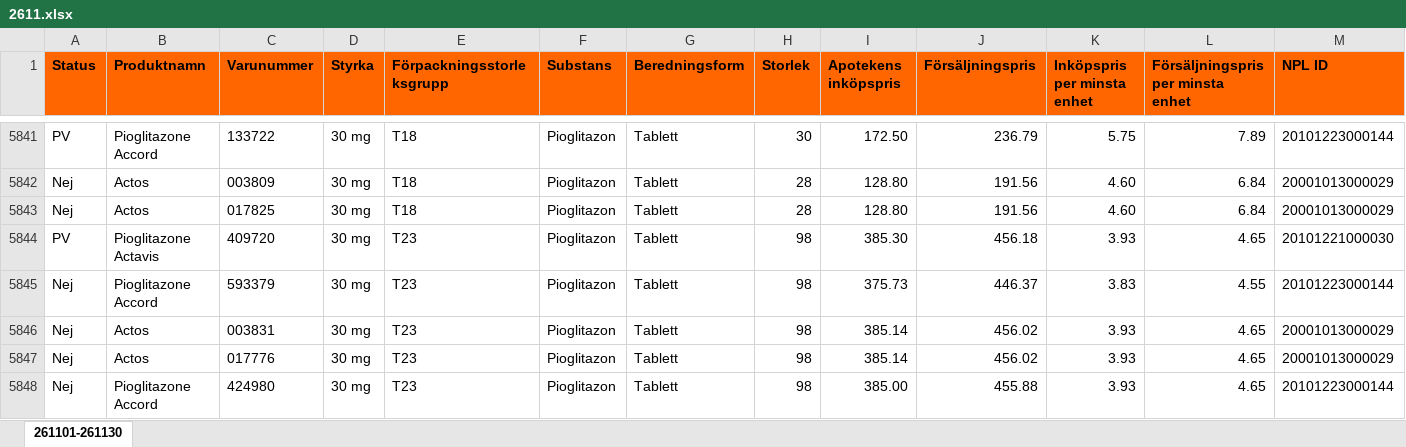
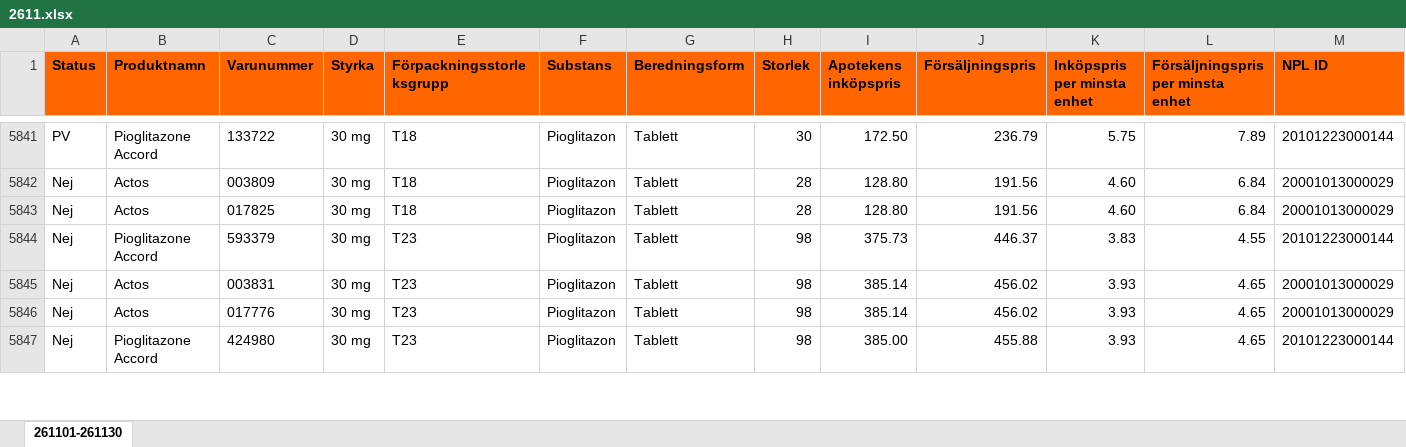
Before and after one commit to pontuscedrell/pillpris, an Excel workbook: data/2611.xlsx, sheet 261101-261130, drawn as a sheet; only a part is shown, gaps mark what is left out; values as stored, in another font and other column widths than the file's, no borders; conditional formats not drawn; removed rows and columns are numbered as before the commit, all else as after; rows hold the shown columns only; the diff covers the shown part only; the diff names each change by its address in the sheet, - before the commit and + after, or states it on an @@ line.

```diff
--- a/data/2611.xlsx (sheet 261101-261130)
+++ b/data/2611.xlsx (sheet 261101-261130)
-row 5844: PV | Pioglitazone Actavis | 409720 | 30 mg | T23 | Pioglitazon | Tablett | 98 | 385.30 | 456.18 | 3.93 | 4.65 | 20101221000030
```
Also changed, not shown: 10 added rows, 9 removed rows and 19 edited cells elsewhere in this sheet, data/2610.xlsx, 4 other files.
